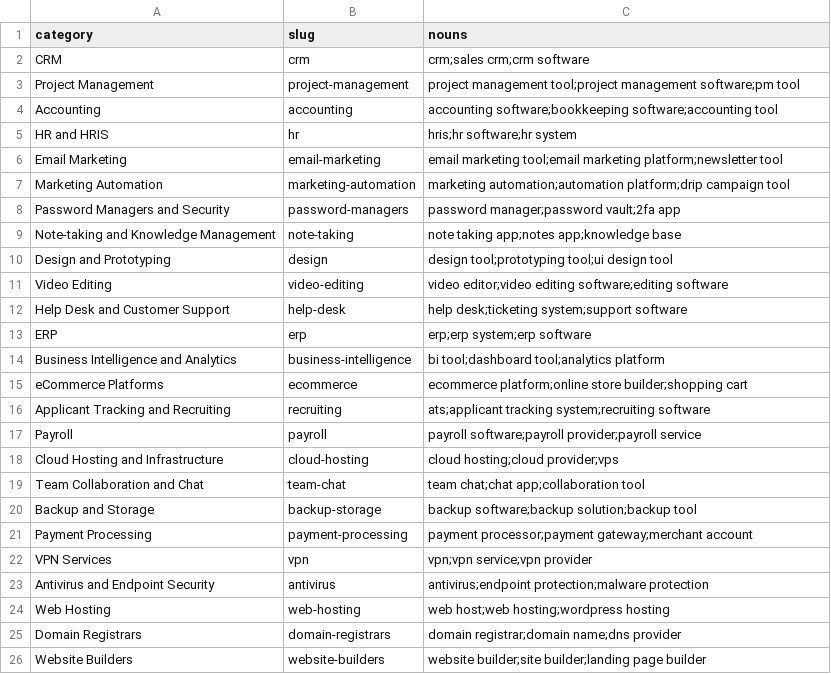
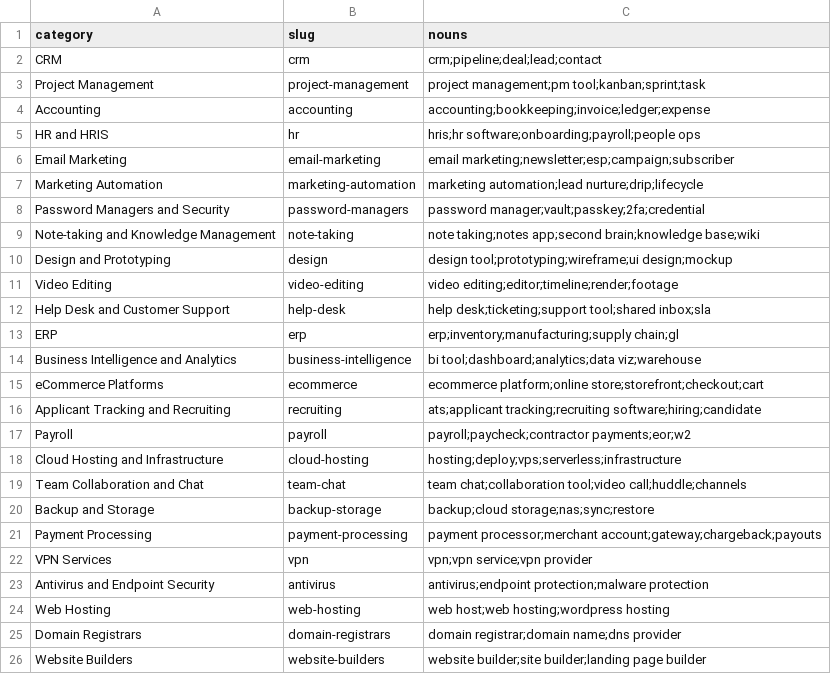
Before and after one commit to Empact-Partners/reddit-index, a CSV file: data/taxonomy-100.csv, drawn as a sheet; only a part is shown.

```diff
--- a/data/taxonomy-100.csv
+++ b/data/taxonomy-100.csv
@@ -1,22 +1,22 @@
 category,slug,nouns
-CRM,crm,crm;sales crm;crm software
-Project Management,project-management,project management tool;project management software;pm tool
-Accounting,accounting,accounting software;bookkeeping software;accounting tool
-HR and HRIS,hr,hris;hr software;hr system
-Email Marketing,email-marketing,email marketing tool;email marketing platform;newsletter tool
-Marketing Automation,marketing-automation,marketing automation;automation platform;drip campaign tool
-Password Managers and Security,password-managers,password manager;password vault;2fa app
-Note-taking and Knowledge Management,note-taking,note taking app;notes app;knowledge base
-Design and Prototyping,design,design tool;prototyping tool;ui design tool
-Video Editing,video-editing,video editor;video editing software;editing software
-Help Desk and Customer Support,help-desk,help desk;ticketing system;support software
-ERP,erp,erp;erp system;erp software
-Business Intelligence and Analytics,business-intelligence,bi tool;dashboard tool;analytics platform
-eCommerce Platforms,ecommerce,ecommerce platform;online store builder;shopping cart
-Applicant Tracking and Recruiting,recruiting,ats;applicant tracking system;recruiting software
-Payroll,payroll,payroll software;payroll provider;payroll service
-Cloud Hosting and Infrastructure,cloud-hosting,cloud hosting;cloud provider;vps
-Team Collaboration and Chat,team-chat,team chat;chat app;collaboration tool
-Backup and Storage,backup-storage,backup software;backup solution;backup tool
-Payment Processing,payment-processing,payment processor;payment gateway;merchant account
+CRM,crm,crm;pipeline;deal;lead;contact
+Project Management,project-management,project management;pm tool;kanban;sprint;task
+Accounting,accounting,accounting;bookkeeping;invoice;ledger;expense
+HR and HRIS,hr,hris;hr software;onboarding;payroll;people ops
+Email Marketing,email-marketing,email marketing;newsletter;esp;campaign;subscriber
+Marketing Automation,marketing-automation,marketing automation;lead nurture;drip;lifecycle
+Password Managers and Security,password-managers,password manager;vault;passkey;2fa;credential
+Note-taking and Knowledge Management,note-taking,note taking;notes app;second brain;knowledge base;wiki
+Design and Prototyping,design,design tool;prototyping;wireframe;ui design;mockup
+Video Editing,video-editing,video editing;editor;timeline;render;footage
+Help Desk and Customer Support,help-desk,help desk;ticketing;support tool;shared inbox;sla
+ERP,erp,erp;inventory;manufacturing;supply chain;gl
+Business Intelligence and Analytics,business-intelligence,bi tool;dashboard;analytics;data viz;warehouse
+eCommerce Platforms,ecommerce,ecommerce platform;online store;storefront;checkout;cart
+Applicant Tracking and Recruiting,recruiting,ats;applicant tracking;recruiting software;hiring;candidate
+Payroll,payroll,payroll;paycheck;contractor payments;eor;w2
+Cloud Hosting and Infrastructure,cloud-hosting,hosting;deploy;vps;serverless;infrastructure
+Team Collaboration and Chat,team-chat,team chat;collaboration tool;video call;huddle;channels
+Backup and Storage,backup-storage,backup;cloud storage;nas;sync;restore
+Payment Processing,payment-processing,payment processor;merchant account;gateway;chargeback;payouts
 VPN Services,vpn,vpn;vpn service;vpn provider
```
Also changed, not shown: data/brand-aliases.csv, data/categories.csv, 5 other files.
